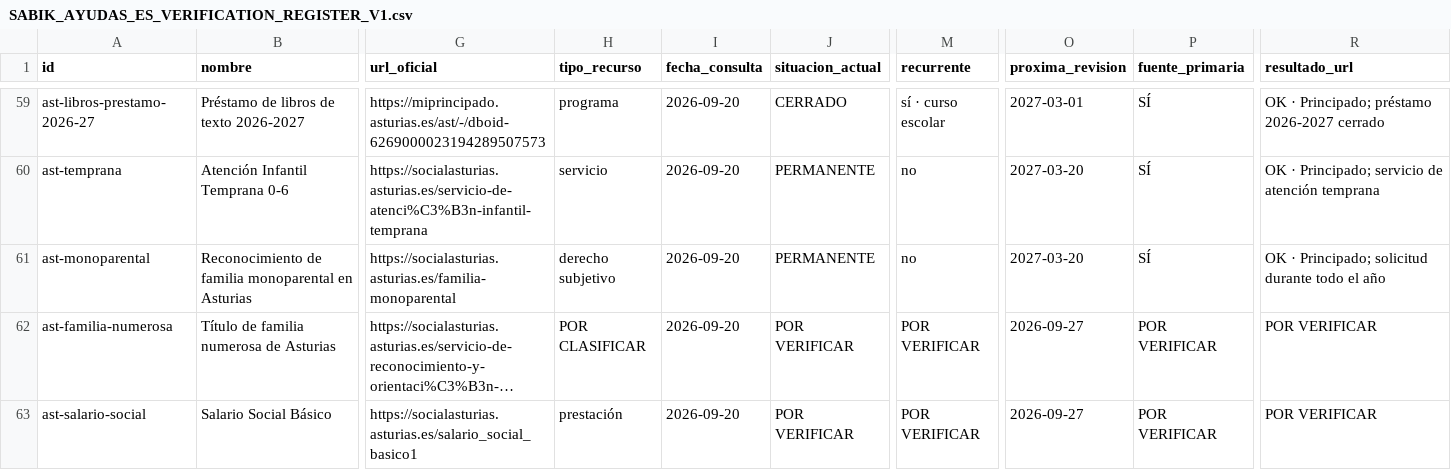
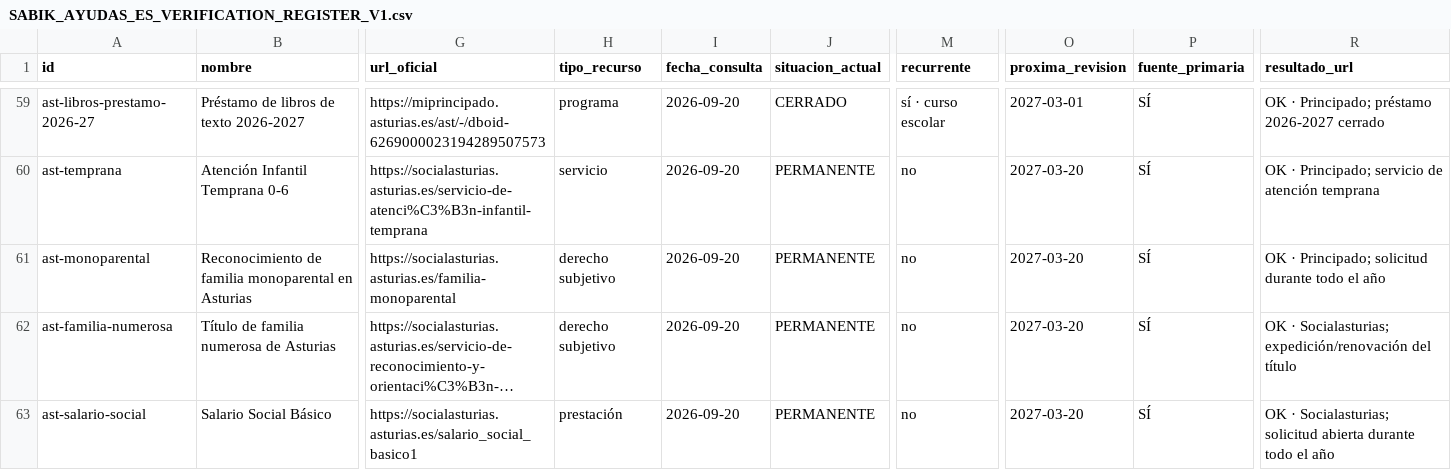
Before and after one commit to mruizwow-bit/irisgreen, a CSV file: docs/audits/agent4/ayudas/SABIK_AYUDAS_ES_VERIFICATION_REGISTER_V1.csv, drawn as a sheet; only a part is shown, gaps mark what is left out; long unchanged cells end in …; the diff covers the shown part only; the diff names each change by its address in the sheet, - before the commit and + after, or states it on an @@ line.

Commit message:
docs(agent4): verify Spanish aids batch 061-080

```diff
--- a/docs/audits/agent4/ayudas/SABIK_AYUDAS_ES_VERIFICATION_REGISTER_V1.csv
+++ b/docs/audits/agent4/ayudas/SABIK_AYUDAS_ES_VERIFICATION_REGISTER_V1.csv
-H62 (tipo_recurso): POR CLASIFICAR
+H62 (tipo_recurso): derecho subjetivo
-J62:J63 (situacion_actual): POR VERIFICAR
+J62:J63 (situacion_actual): PERMANENTE
-M62:M63 (recurrente): POR VERIFICAR
+M62:M63 (recurrente): no
-O62:O63 (proxima_revision): 2026-09-27
+O62:O63 (proxima_revision): 2027-03-20
-P62:P63 (fuente_primaria): POR VERIFICAR
+P62:P63 (fuente_primaria): SÍ
-R62 (resultado_url): POR VERIFICAR
+R62 (resultado_url): OK · Socialasturias; expedición/renovación del título
-R63 (resultado_url): POR VERIFICAR
+R63 (resultado_url): OK · Socialasturias; solicitud abierta durante todo el año
```
Also changed, not shown: 108 edited cells elsewhere in this file.
